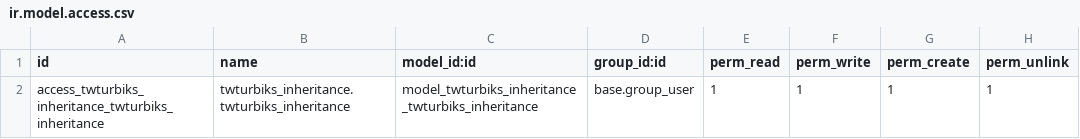
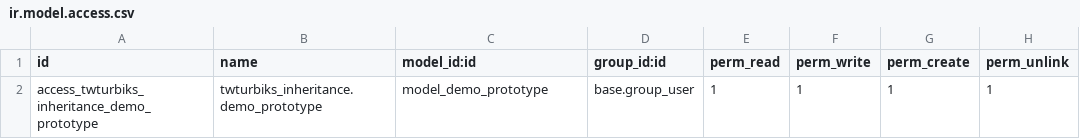
Before and after one commit to yongsin0129/selfLearning-odoo16dev, a CSV file: addons/twturbiks_inheritance/security/ir.model.access.csv, drawn as a sheet.

Commit message:
feat : prototype inheritance

```diff
--- a/addons/twturbiks_inheritance/security/ir.model.access.csv
+++ b/addons/twturbiks_inheritance/security/ir.model.access.csv
@@ -1,2 +1,2 @@
 id,name,model_id:id,group_id:id,perm_read,perm_write,perm_create,perm_unlink
-access_twturbiks_inheritance_twturbiks_inheritance,twturbiks_inheritance.twturbiks_inheritance,model_twturbiks_inheritance_twturbiks_inheritance,base.group_user,1,1,1,1
+access_twturbiks_inheritance_demo_prototype,twturbiks_inheritance.demo_prototype,model_demo_prototype,base.group_user,1,1,1,1
```
Also changed, not shown: 4 other files.
